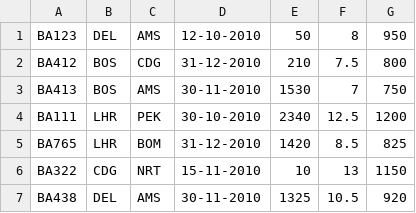
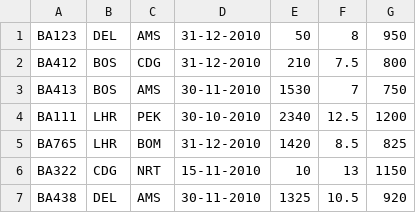
Before and after one commit to hussainpithawala/learning_google_guice, a CSV file: chapter_4/flightsweb/src/main/webapp/flightCSV/BRITISHAIRWAYS.csv, drawn as a sheet.

```diff
--- a/chapter_4/flightsweb/src/main/webapp/flightCSV/BRITISHAIRWAYS.csv
+++ b/chapter_4/flightsweb/src/main/webapp/flightCSV/BRITISHAIRWAYS.csv
@@ -1,2 +1,2 @@
-BA123,DEL,AMS,12-10-2010,50,8,950
+BA123,DEL,AMS,31-12-2010,50,8,950
 BA412,BOS,CDG,31-12-2010,210,7.5,800
```
Also changed, not shown: chapter_4/flightsweb/src/main/webapp/flightCSV/AIRFRANCE.csv, chapter_4/flightsweb/src/main/webapp/flightCSV/LUFTHANSA.csv, 4 other files.
